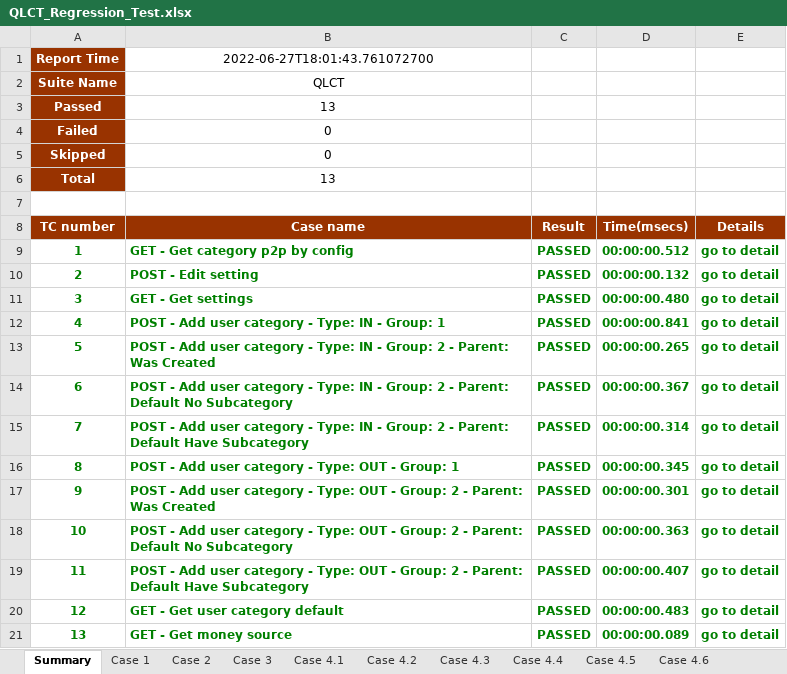
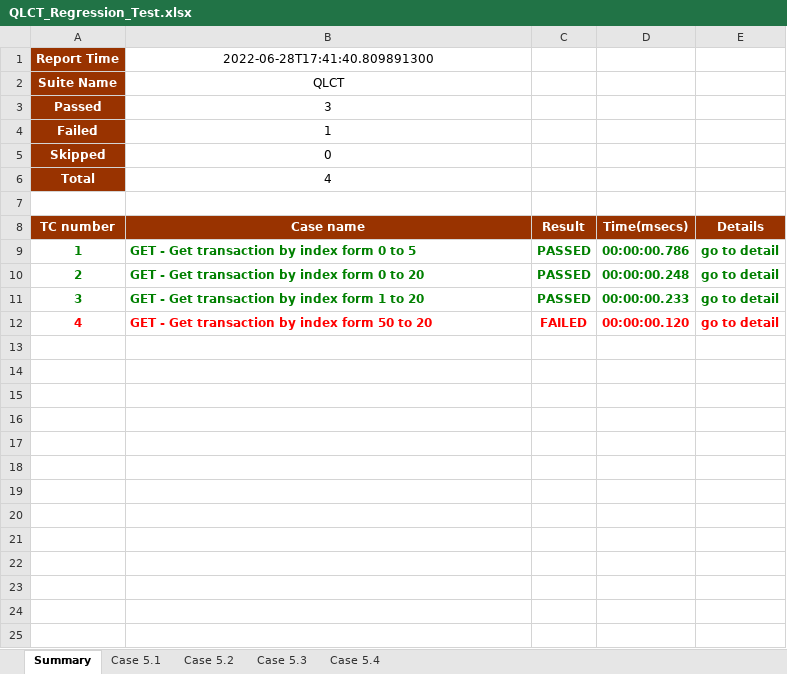
Before and after one commit to dfgdfgertt/AppiumDemoMService, an Excel workbook: test-output/QLCT_Regression_Test.xlsx, sheet Summary, drawn as a sheet; values as stored, in another font and other column widths than the file's, no borders; the diff names each change by its address in the sheet, - before the commit and + after, or states it on an @@ line.

```diff
--- a/test-output/QLCT_Regression_Test.xlsx (sheet Summary)
+++ b/test-output/QLCT_Regression_Test.xlsx (sheet Summary)
-sheet tab: Case 1
+sheet tab: Case 5.1
-sheet tab: Case 2
+sheet tab: Case 5.2
-sheet tab: Case 3
+sheet tab: Case 5.3
-sheet tab: Case 4.1
+sheet tab: Case 5.4
-sheet tab: Case 4.2
-sheet tab: Case 4.3
-sheet tab: Case 4.4
-sheet tab: Case 4.5
-sheet tab: Case 4.6
-B1 (Case name): 2022-06-27T18:01:43.761072700
+B1 (Case name): 2022-06-28T17:41:40.809891300
-B3 (Case name): 13
+B3 (Case name): 3
-B4 (Case name): 0
+B4 (Case name): 1
-B6 (Case name): 13
+B6 (Case name): 4
-B9 (Case name): GET - Get category p2p by config
+B9 (Case name): GET - Get transaction by index form 0 to 5
-D9 (Time(msecs)): 00:00:00.512
+D9 (Time(msecs)): 00:00:00.786
-B10 (Case name): POST - Edit setting
+B10 (Case name): GET - Get transaction by index form 0 to 20
-D10 (Time(msecs)): 00:00:00.132
+D10 (Time(msecs)): 00:00:00.248
-B11 (Case name): GET - Get settings
+B11 (Case name): GET - Get transaction by index form 1 to 20
-D11 (Time(msecs)): 00:00:00.480
+D11 (Time(msecs)): 00:00:00.233
-A12:E12 text colour: #008000
+A12:E12 text colour: #FF0000
-B12 (Case name): POST - Add user category - Type: IN - Group: 1
+B12 (Case name): GET - Get transaction by index form 50 to 20
-C12 (Result): PASSED
+C12 (Result): FAILED
-D12 (Time(msecs)): 00:00:00.841
+D12 (Time(msecs)): 00:00:00.120
-row 13: 5 | POST - Add user category - Type: IN - Group: 2 - Parent: Was Created | PASSED | 00:00:00.265 | go to detail
-row 14: 6 | POST - Add user category - Type: IN - Group: 2 - Parent: Default No Subcategory | PASSED | 00:00:00.367 | go to detail
-row 15: 7 | POST - Add user category - Type: IN - Group: 2 - Parent: Default Have Subcategory | PASSED | 00:00:00.314 | go to detail
-row 16: 8 | POST - Add user category - Type: OUT - Group: 1 | PASSED | 00:00:00.345 | go to detail
-row 17: 9 | POST - Add user category - Type: OUT - Group: 2 - Parent: Was Created | PASSED | 00:00:00.301 | go to detail
-row 18: 10 | POST - Add user category - Type: OUT - Group: 2 - Parent: Default No Subcategory | PASSED | 00:00:00.363 | go to detail
-row 19: 11 | POST - Add user category - Type: OUT - Group: 2 - Parent: Default Have Subcategory | PASSED | 00:00:00.407 | go to detail
-row 20: 12 | GET - Get user category default | PASSED | 00:00:00.483 | go to detail
-row 21: 13 | GET - Get money source | PASSED | 00:00:00.089 | go to detail
```
Also changed, not shown: sheet Case 5.4, sheet Case 5.3, sheet Case 5.1, sheet Case 5.2, other sheet tabs, charts or pictures, 9 other files.
